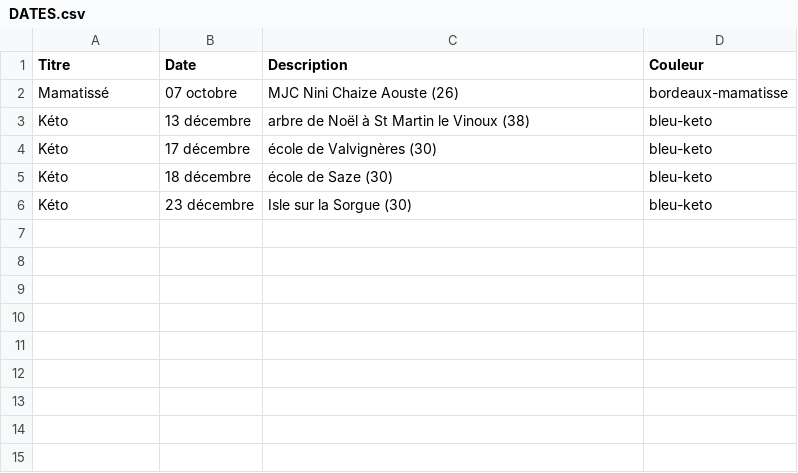
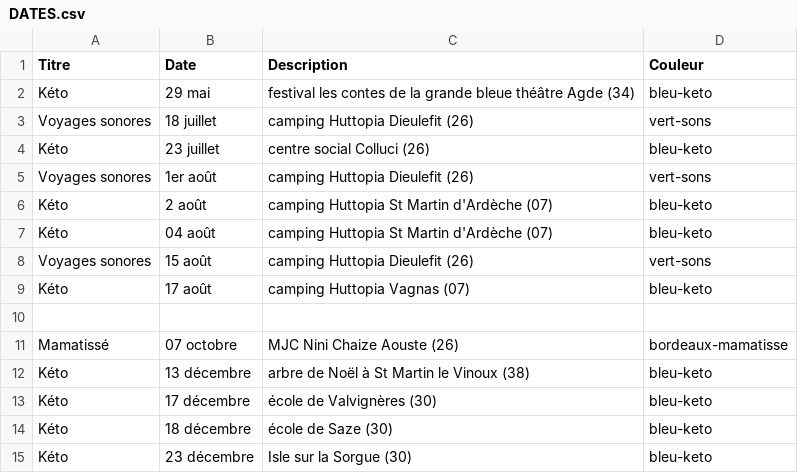
Before and after one commit to serpinet/ciesoham, a CSV file: DATES.csv, drawn as a sheet.

Commit message:
Update DATES.csv

```diff
--- a/DATES.csv
+++ b/DATES.csv
@@ -1,2 +1,11 @@
 Titre,Date,Description,Couleur
+Kéto,29 mai,festival les contes de la grande bleue théâtre Agde (34),bleu-keto
+Voyages sonores,18 juillet,camping Huttopia Dieulefit (26),vert-sons
+Kéto,23 juillet,centre social Colluci (26),bleu-keto
+Voyages sonores,1er août,camping Huttopia Dieulefit (26),vert-sons
+Kéto,2 août,camping Huttopia St Martin d'Ardèche (07),bleu-keto
+Kéto,04 août,camping Huttopia St Martin d'Ardèche (07),bleu-keto
+Voyages sonores,15 août,camping Huttopia Dieulefit (26),vert-sons
+Kéto,17 août,camping Huttopia Vagnas (07),bleu-keto
+
 Mamatissé,07 octobre,MJC Nini Chaize Aouste (26),bordeaux-mamatisse
```
